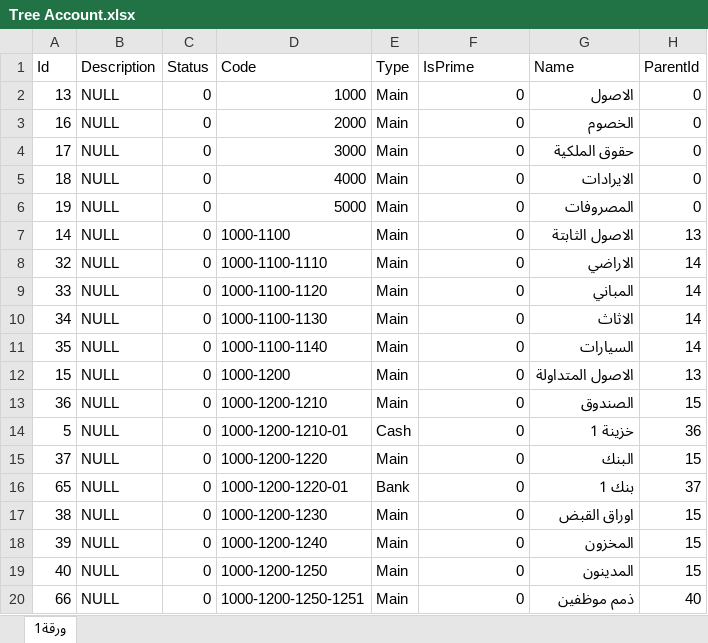
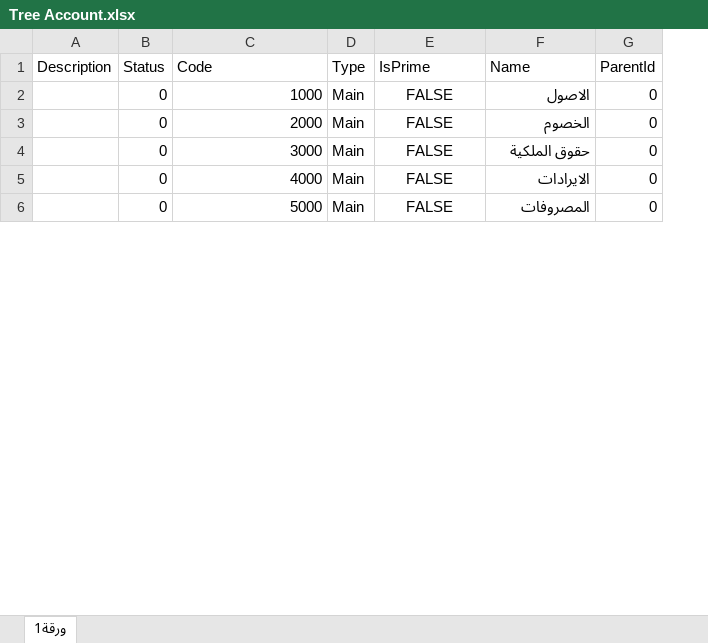
Before and after one commit to shweiki/ConicErpDeploy, an Excel workbook: Tree Account.xlsx, sheet ورقة1, drawn as a sheet; only a part is shown; values as stored, in another font and other column widths than the file's, no borders; removed rows and columns are numbered as before the commit, all else as after; the diff covers the shown part only; the diff names each change by its address in the sheet, - before the commit and + after, or states it on an @@ line.

```diff
--- a/Tree Account.xlsx (sheet ورقة1)
+++ b/Tree Account.xlsx (sheet ورقة1)
-column A (Id), rows 2-6: 13 | 16 | 17 | 18 | 19
-A2:A6 (Description): NULL
+A2:A6 (Description): (empty)
-E2:E6 (IsPrime): 0
+E2:E6 (IsPrime): FALSE
-E2:E6 alignment: right
+E2:E6 alignment: center
-row 7: 14 | NULL | 0 | 1000-1100 | Main | 0 | الاصول الثابتة | 13
-row 8: 32 | NULL | 0 | 1000-1100-1110 | Main | 0 | الاراضي | 14
-row 9: 33 | NULL | 0 | 1000-1100-1120 | Main | 0 | المباني | 14
-row 10: 34 | NULL | 0 | 1000-1100-1130 | Main | 0 | الاثاث | 14
-row 11: 35 | NULL | 0 | 1000-1100-1140 | Main | 0 | السيارات | 14
-row 12: 15 | NULL | 0 | 1000-1200 | Main | 0 | الاصول المتداولة | 13
-row 13: 36 | NULL | 0 | 1000-1200-1210 | Main | 0 | الصندوق | 15
-row 14: 5 | NULL | 0 | 1000-1200-1210-01 | Cash | 0 | خزينة 1 | 36
-row 15: 37 | NULL | 0 | 1000-1200-1220 | Main | 0 | البنك | 15
-row 16: 65 | NULL | 0 | 1000-1200-1220-01 | Bank | 0 | بنك 1 | 37
-row 17: 38 | NULL | 0 | 1000-1200-1230 | Main | 0 | اوراق القبض | 15
-row 18: 39 | NULL | 0 | 1000-1200-1240 | Main | 0 | المخزون | 15
-row 19: 40 | NULL | 0 | 1000-1200-1250 | Main | 0 | المدينون | 15
-row 20: 66 | NULL | 0 | 1000-1200-1250-1251 | Main | 0 | ذمم موظفين | 40
```
Also changed, not shown: 57 added rows and 42 removed rows elsewhere in this sheet, 33 other files.
